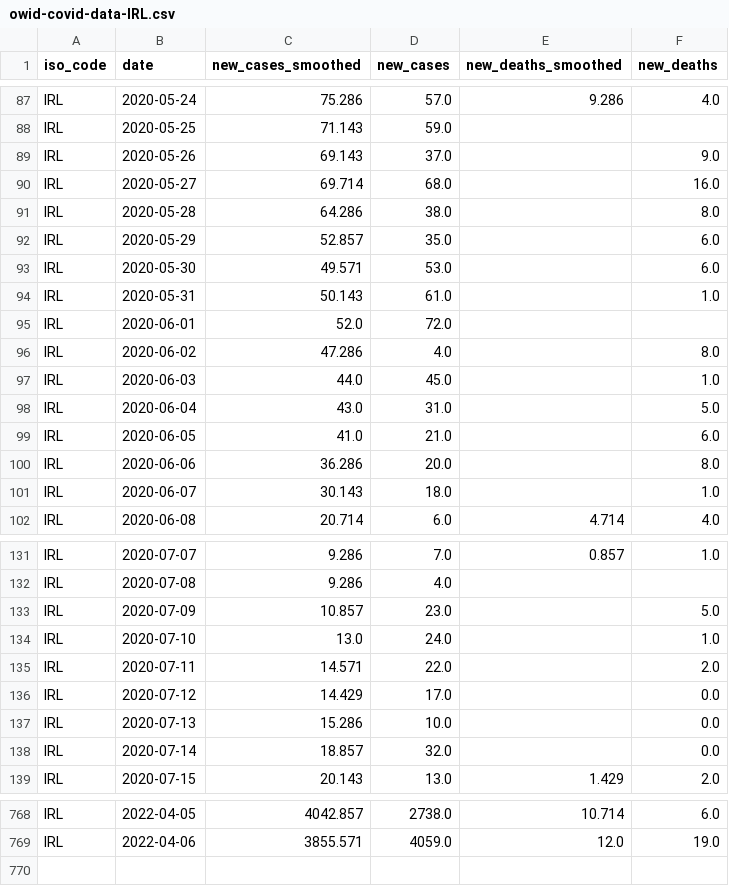
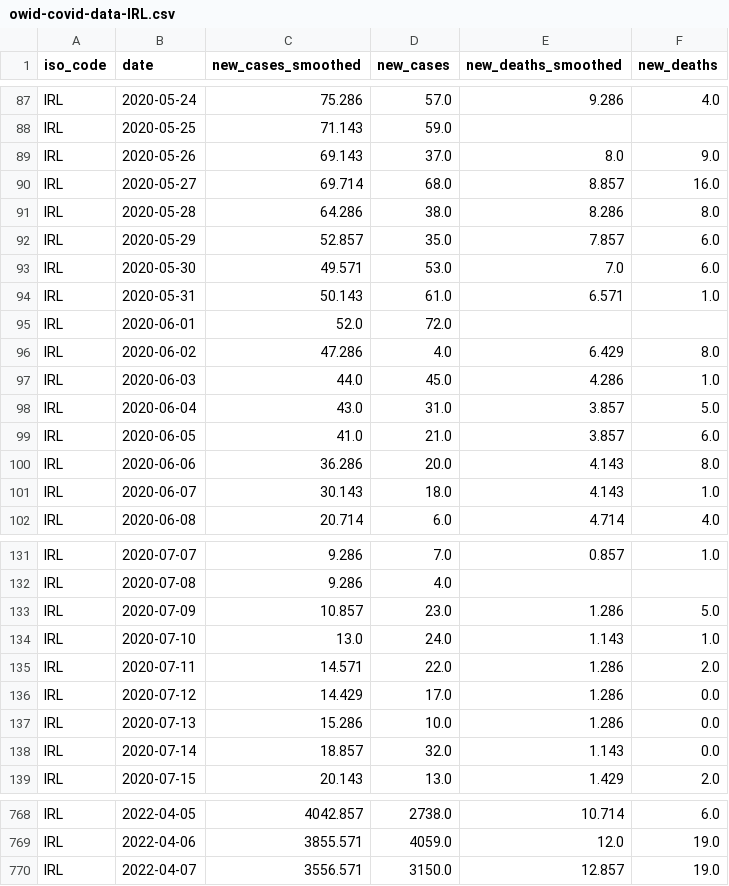
Before and after one commit to declann/calculang-some-covid-modelling, a CSV file: public/owid-covid-data-IRL.csv, drawn as a sheet; only a part is shown, gaps mark what is left out; the diff covers the shown part only.

Commit message:
Flat: latest data (2022-04-09T00:02:54.995Z) {   "date": "2022-04-09T00:02:54.995Z",   "files": [     {       "name": "owid-covid-data-extract.csv",       "deltaBytes": -575024,       "source": "https://raw.githubusercontent.com/owid/covid-19-data/master/public/data/owid-covid-data.csv"     },     {       "name": "public/owid-covid-data-IRL.csv",       "deltaBytes": 422,       "source": "https://raw.githubusercontent.com/owid/covid-19-data/master/public/data/owid-covid-data.csv"     }   ] }

```diff
--- a/public/owid-covid-data-IRL.csv
+++ b/public/owid-covid-data-IRL.csv
@@ -88,15 +88,15 @@ IRL,2020-05-24,75.286,57.0,9.286,4.0
 IRL,2020-05-25,71.143,59.0,,
-IRL,2020-05-26,69.143,37.0,,9.0
-IRL,2020-05-27,69.714,68.0,,16.0
-IRL,2020-05-28,64.286,38.0,,8.0
-IRL,2020-05-29,52.857,35.0,,6.0
-IRL,2020-05-30,49.571,53.0,,6.0
-IRL,2020-05-31,50.143,61.0,,1.0
+IRL,2020-05-26,69.143,37.0,8.0,9.0
+IRL,2020-05-27,69.714,68.0,8.857,16.0
+IRL,2020-05-28,64.286,38.0,8.286,8.0
+IRL,2020-05-29,52.857,35.0,7.857,6.0
+IRL,2020-05-30,49.571,53.0,7.0,6.0
+IRL,2020-05-31,50.143,61.0,6.571,1.0
 IRL,2020-06-01,52.0,72.0,,
-IRL,2020-06-02,47.286,4.0,,8.0
-IRL,2020-06-03,44.0,45.0,,1.0
-IRL,2020-06-04,43.0,31.0,,5.0
-IRL,2020-06-05,41.0,21.0,,6.0
-IRL,2020-06-06,36.286,20.0,,8.0
-IRL,2020-06-07,30.143,18.0,,1.0
+IRL,2020-06-02,47.286,4.0,6.429,8.0
+IRL,2020-06-03,44.0,45.0,4.286,1.0
+IRL,2020-06-04,43.0,31.0,3.857,5.0
+IRL,2020-06-05,41.0,21.0,3.857,6.0
+IRL,2020-06-06,36.286,20.0,4.143,8.0
+IRL,2020-06-07,30.143,18.0,4.143,1.0
 IRL,2020-06-08,20.714,6.0,4.714,4.0
@@ -132,8 +132,8 @@ IRL,2020-07-07,9.286,7.0,0.857,1.0
 IRL,2020-07-08,9.286,4.0,,
-IRL,2020-07-09,10.857,23.0,,5.0
-IRL,2020-07-10,13.0,24.0,,1.0
-IRL,2020-07-11,14.571,22.0,,2.0
-IRL,2020-07-12,14.429,17.0,,0.0
-IRL,2020-07-13,15.286,10.0,,0.0
-IRL,2020-07-14,18.857,32.0,,0.0
+IRL,2020-07-09,10.857,23.0,1.286,5.0
+IRL,2020-07-10,13.0,24.0,1.143,1.0
+IRL,2020-07-11,14.571,22.0,1.286,2.0
+IRL,2020-07-12,14.429,17.0,1.286,0.0
+IRL,2020-07-13,15.286,10.0,1.286,0.0
+IRL,2020-07-14,18.857,32.0,1.143,0.0
 IRL,2020-07-15,20.143,13.0,1.429,2.0
@@ -769 +769,2 @@ IRL,2022-04-05,4042.857,2738.0,10.714,6.0
 IRL,2022-04-06,3855.571,4059.0,12.0,19.0
+IRL,2022-04-07,3556.571,3150.0,12.857,19.0
```
Also changed, not shown: 50 edited cells elsewhere in this file.
